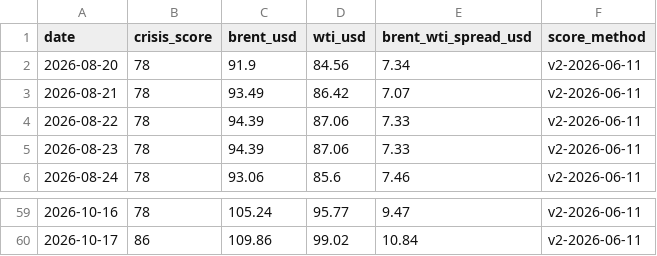
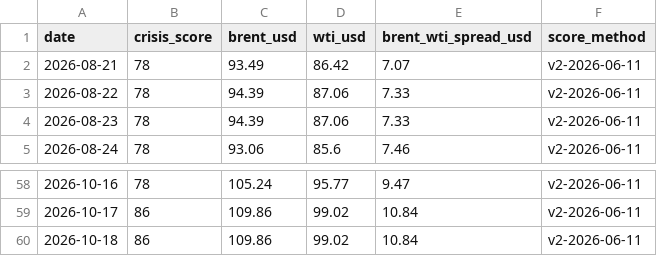
Before and after one commit to asabo1/osprey-cache, a CSV file: public/data/open/crisis-score-daily.csv, drawn as a sheet; only a part is shown, gaps mark what is left out.

```diff
--- a/public/data/open/crisis-score-daily.csv
+++ b/public/data/open/crisis-score-daily.csv
@@ -1,3 +1,2 @@
 date,crisis_score,brent_usd,wti_usd,brent_wti_spread_usd,score_method
-2026-08-20,78,91.9,84.56,7.34,v2-2026-06-11
 2026-08-21,78,93.49,86.42,7.07,v2-2026-06-11
@@ -60 +59,2 @@ date,crisis_score,brent_usd,wti_usd,brent_wti_spread_usd,score_method
 2026-10-17,86,109.86,99.02,10.84,v2-2026-06-11
+2026-10-18,86,109.86,99.02,10.84,v2-2026-06-11
```
Also changed, not shown: 14 other files.
